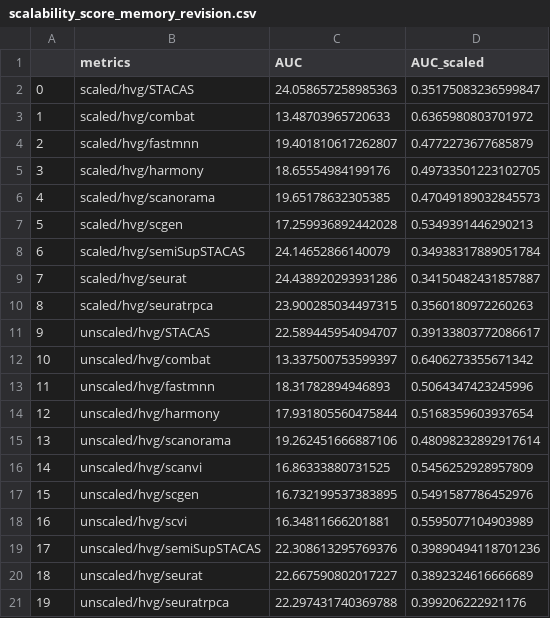
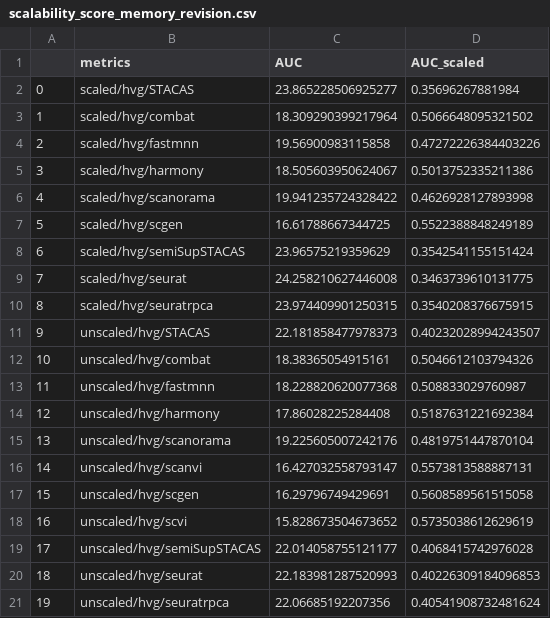
Before and after one commit to carmonalab/scib-pipeline, a CSV file: reports/scalability_score_memory_revision.csv, drawn as a sheet.

Commit message:
updating reports and config for original and supervised tool pipelines plus scalability results for original pipeline

```diff
--- a/reports/scalability_score_memory_revision.csv
+++ b/reports/scalability_score_memory_revision.csv
@@ -1,21 +1,21 @@
 ,metrics,AUC,AUC_scaled
-0,scaled/hvg/STACAS,24.058657258985363,0.35175083236599847
-1,scaled/hvg/combat,13.48703965720633,0.6365980803701972
-2,scaled/hvg/fastmnn,19.401810617262807,0.4772273677685879
-3,scaled/hvg/harmony,18.65554984199176,0.49733501223102705
-4,scaled/hvg/scanorama,19.65178632305385,0.47049189032845573
-5,scaled/hvg/scgen,17.259936892442028,0.5349391446290213
-6,scaled/hvg/semiSupSTACAS,24.14652866140079,0.34938317889051784
-7,scaled/hvg/seurat,24.438920293931286,0.34150482431857887
-8,scaled/hvg/seuratrpca,23.900285034497315,0.3560180972260263
-9,unscaled/hvg/STACAS,22.589445954094707,0.39133803772086617
-10,unscaled/hvg/combat,13.337500753599397,0.6406273355671342
-11,unscaled/hvg/fastmnn,18.31782894946893,0.5064347423245996
-12,unscaled/hvg/harmony,17.931805560475844,0.5168359603937654
-13,unscaled/hvg/scanorama,19.262451666887106,0.48098232892917614
-14,unscaled/hvg/scanvi,16.86333880731525,0.5456252928957809
-15,unscaled/hvg/scgen,16.732199537383895,0.5491587786452976
-16,unscaled/hvg/scvi,16.34811666201881,0.5595077104903989
-17,unscaled/hvg/semiSupSTACAS,22.308613295769376,0.39890494118701236
-18,unscaled/hvg/seurat,22.667590802017227,0.3892324616666689
-19,unscaled/hvg/seuratrpca,22.297431740369788,0.399206222921176
+0,scaled/hvg/STACAS,23.865228506925277,0.35696267881984
+1,scaled/hvg/combat,18.309290399217964,0.5066648095321502
+2,scaled/hvg/fastmnn,19.56900983115858,0.47272226384403226
+3,scaled/hvg/harmony,18.505603950624067,0.5013752335211386
+4,scaled/hvg/scanorama,19.941235724328422,0.4626928127893998
+5,scaled/hvg/scgen,16.61788667344725,0.5522388848249189
+6,scaled/hvg/semiSupSTACAS,23.96575219359629,0.3542541155151424
+7,scaled/hvg/seurat,24.258210627446008,0.3463739610131775
+8,scaled/hvg/seuratrpca,23.974409901250315,0.3540208376675915
+9,unscaled/hvg/STACAS,22.181858477978373,0.40232028994243507
+10,unscaled/hvg/combat,18.38365054915161,0.5046612103794326
+11,unscaled/hvg/fastmnn,18.228820620077368,0.508833029760987
+12,unscaled/hvg/harmony,17.86028225284408,0.5187631221692384
+13,unscaled/hvg/scanorama,19.225605007242176,0.4819751447870104
+14,unscaled/hvg/scanvi,16.427032558793147,0.5573813588887131
+15,unscaled/hvg/scgen,16.29796749429691,0.5608589561515058
+16,unscaled/hvg/scvi,15.828673504673652,0.5735038612629619
+17,unscaled/hvg/semiSupSTACAS,22.014058755121177,0.4068415742976028
+18,unscaled/hvg/seurat,22.183981287520993,0.40226309184096853
+19,unscaled/hvg/seuratrpca,22.06685192207356,0.40541908732481624
```
Also changed, not shown: reports/scalability_score_time_revision.csv, 5 other files.
